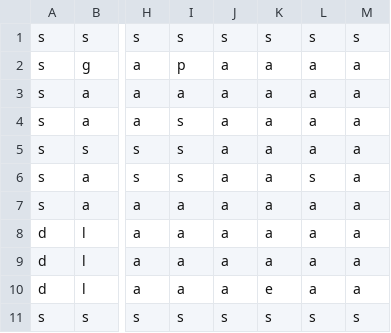
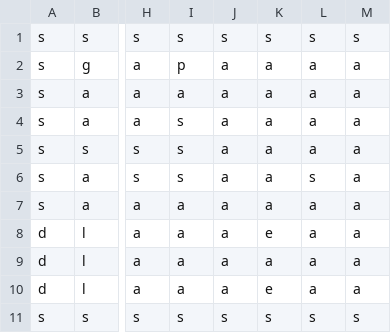
Before and after one commit to MrBizChicken/Dr_Gibs_Vs_Agent_Alden, a CSV file: levels/LEVEL3.csv, drawn as a sheet; only a part is shown, gaps mark what is left out; the diff names each change by its address in the sheet, - before the commit and + after, or states it on an @@ line.

```diff
--- a/levels/LEVEL3.csv
+++ b/levels/LEVEL3.csv
-K8: a
+K8: e
```
Also changed, not shown: levels/LEVEL1.csv, levels/LEVEL2.csv, 10 other files.
